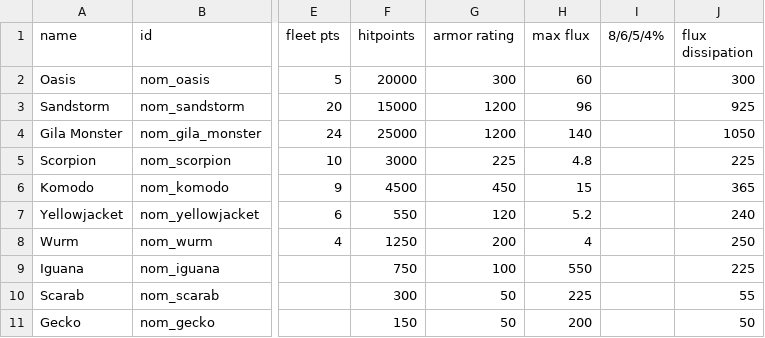
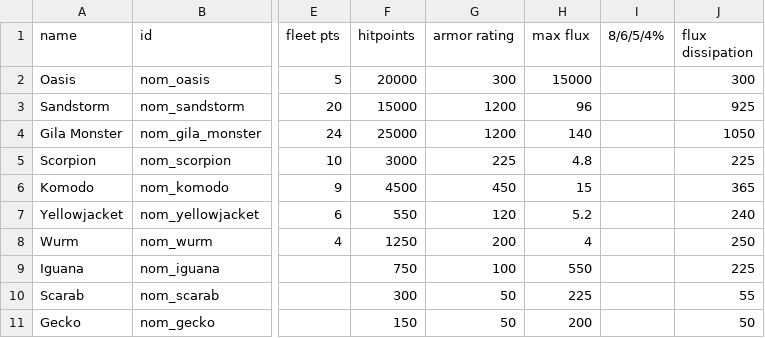
Before and after one commit to Trylobot/ss-nom, a CSV file: data/hulls/ship_data.csv, drawn as a sheet; only a part is shown, gaps mark what is left out; the diff names each change by its address in the sheet, - before the commit and + after, or states it on an @@ line.

Commit message:
updated oasis flux; started death bloom

```diff
--- a/data/hulls/ship_data.csv
+++ b/data/hulls/ship_data.csv
-H2 (max flux): 60
+H2 (max flux): 15000
```
